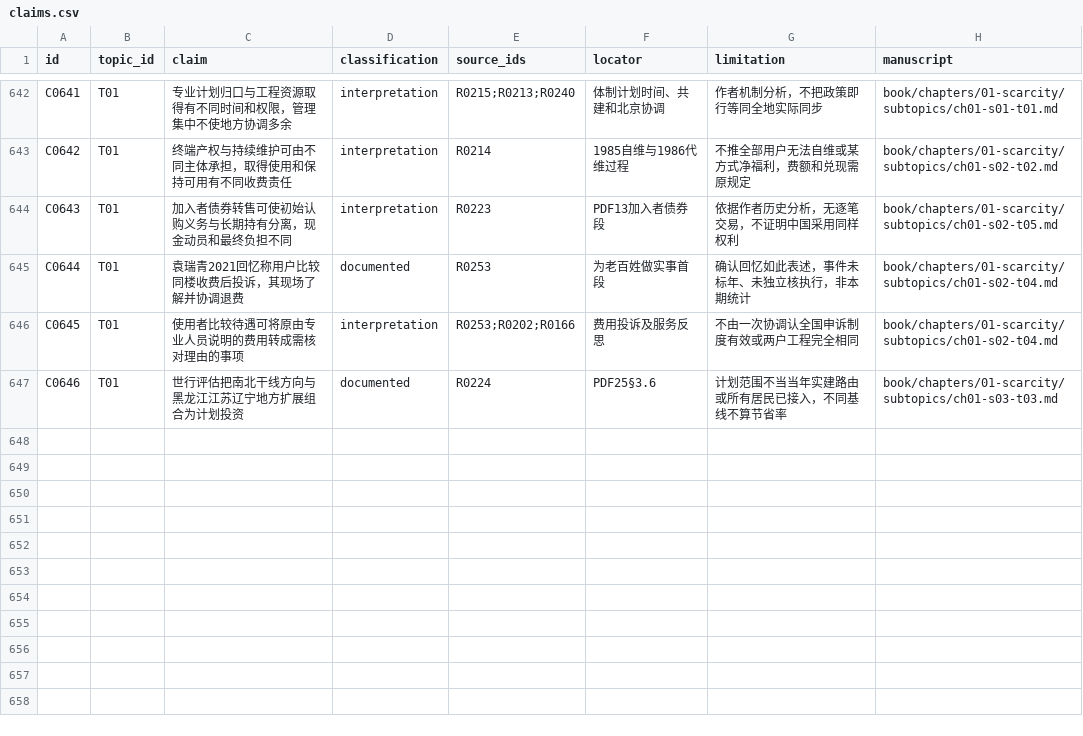
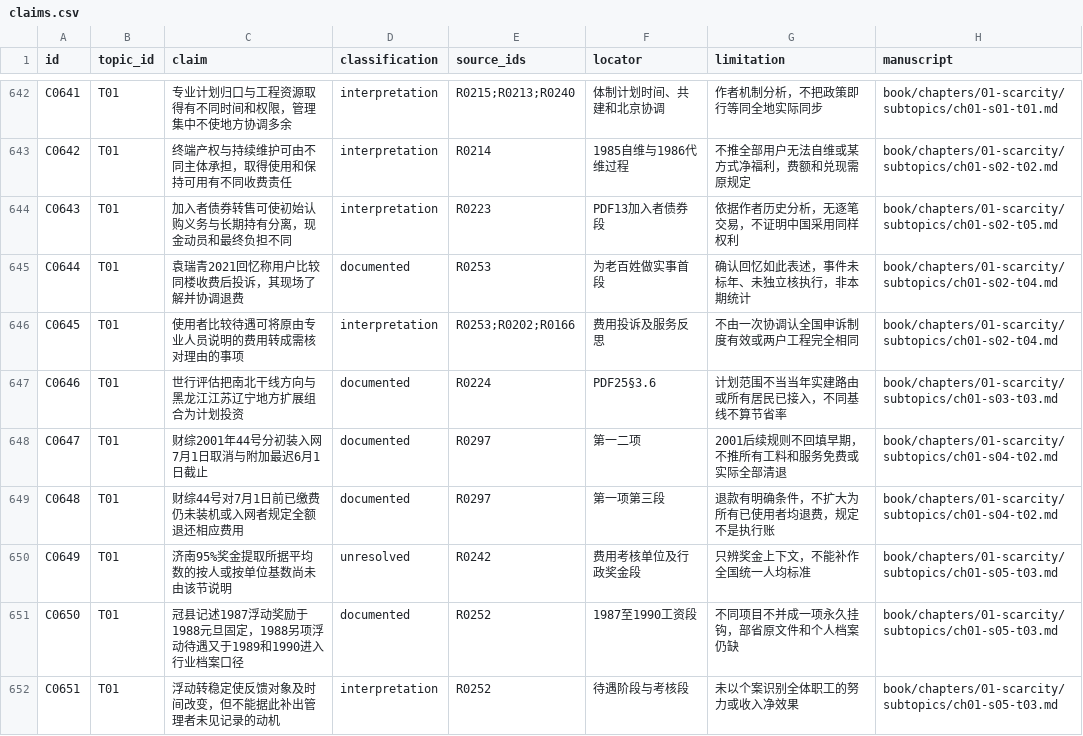
Before and after one commit to pty819/order-of-connectivity, a CSV file: research/claims.csv, drawn as a sheet; only a part is shown, gaps mark what is left out; the diff covers the shown part only; the diff names each change by its address in the sheet, - before the commit and + after, or states it on an @@ line.

```diff
--- a/research/claims.csv
+++ b/research/claims.csv
+row 648: C0647 | T01 | 财综2001年44号分初装入网7月1日取消与附加最迟6月1日截止 | documented | R0297 | 第一二项 | 2001后续规则不回填早期，不推所有工料和服务免费或实际全部清退 | book/chapters/01-scarcity/subtopics/ch01-s04-t02.md
+row 649: C0648 | T01 | 财综44号对7月1日前已缴费仍未装机或入网者规定全额退还相应费用 | documented | R0297 | 第一项第三段 | 退款有明确条件，不扩大为所有已使用者均退费，规定不是执行账 | book/chapters/01-scarcity/subtopics/ch01-s04-t02.md
+row 650: C0649 | T01 | 济南95%奖金提取所据平均数的按人或按单位基数尚未由该节说明 | unresolved | R0242 | 费用考核单位及行政奖金段 | 只辨奖金上下文，不能补作全国统一人均标准 | book/chapters/01-scarcity/subtopics/ch01-s05-t03.md
+row 651: C0650 | T01 | 冠县记述1987浮动奖励于1988元旦固定，1988另项浮动待遇又于1989和1990进入行业档案口径 | documented | R0252 | 1987至1990工资段 | 不同项目不并成一项永久挂钩，部省原文件和个人档案仍缺 | book/chapters/01-scarcity/subtopics/ch01-s05-t03.md
+row 652: C0651 | T01 | 浮动转稳定使反馈对象及时间改变，但不能据此补出管理者未见记录的动机 | interpretation | R0252 | 待遇阶段与考核段 | 未以个案识别全体职工的努力或收入净效果 | book/chapters/01-scarcity/subtopics/ch01-s05-t03.md
```
Also changed, not shown: 4 added rows and 13 edited cells elsewhere in this file, references/references.csv, research/chapter-01-subtopics.csv, 21 other files.
